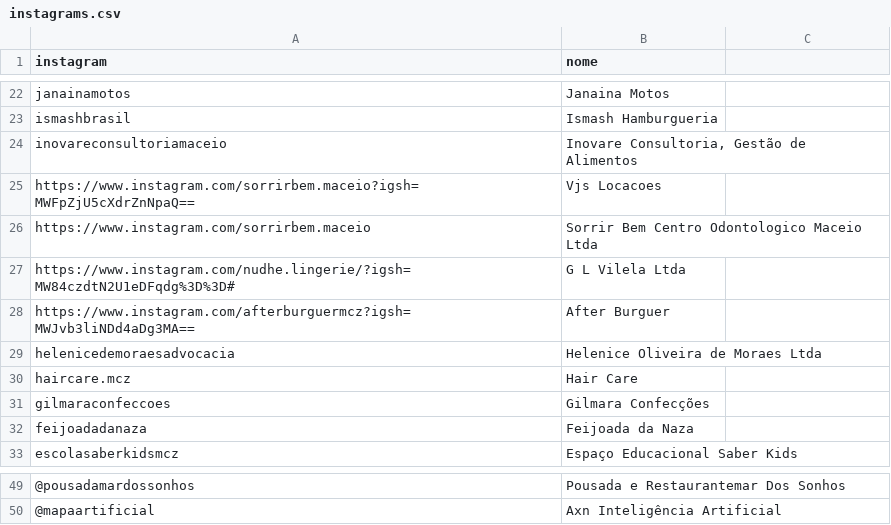
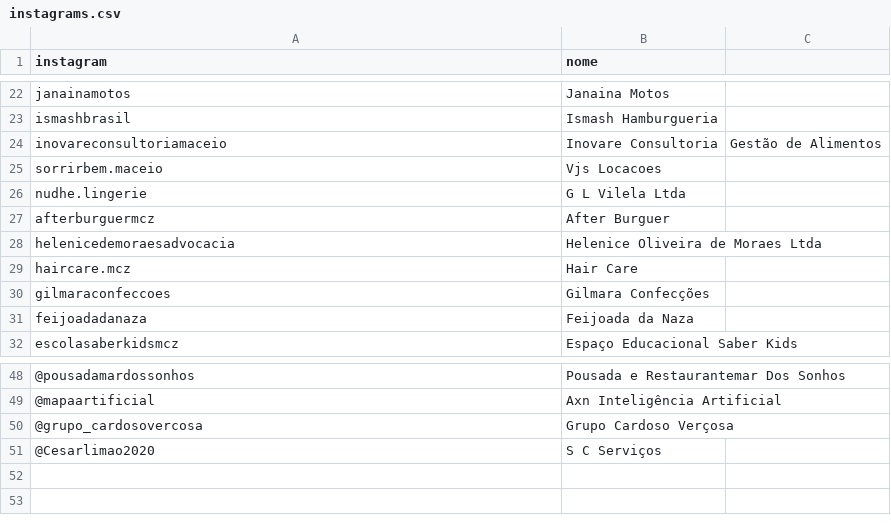
Before and after one commit to mmmarcelom/instagram_streamlit, a CSV file: instagrams.csv, drawn as a sheet; only a part is shown, gaps mark what is left out; removed rows and columns are numbered as before the commit, all else as after; the diff names each change by its address in the sheet, - before the commit and + after, or states it on an @@ line.

```diff
--- a/instagrams.csv
+++ b/instagrams.csv
-B24 (nome): Inovare Consultoria, Gestão de Alimentos
+B24 (nome): Inovare Consultoria
-C24: (empty)
+C24: Gestão de Alimentos
-A25 (instagram): https://www.instagram.com/sorrirbem.maceio?igsh=MWFpZjU5cXdrZnNpaQ==
+A25 (instagram): sorrirbem.maceio
-row 26: https://www.instagram.com/sorrirbem.maceio | Sorrir Bem Centro Odontologico Maceio Ltda
-A26 (instagram): https://www.instagram.com/nudhe.lingerie/?igsh=MW84czdtN2U1eDFqdg%3D%3D#
+A26 (instagram): nudhe.lingerie
-A27 (instagram): https://www.instagram.com/afterburguermcz?igsh=MWJvb3liNDd4aDg3MA==
+A27 (instagram): afterburguermcz
+row 50: @grupo_cardosovercosa | Grupo Cardoso Verçosa
+row 51: @Cesarlimao2020 | S C Serviços
```
Also changed, not shown: dados_perfis.csv, 7 other files.
